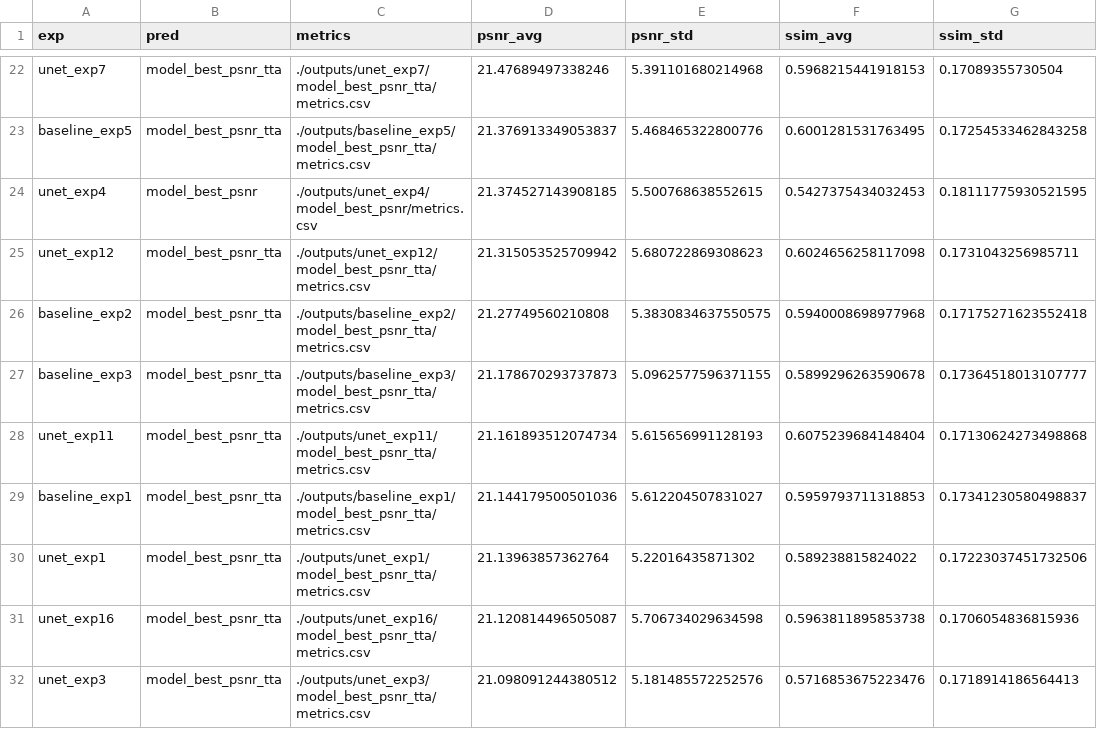
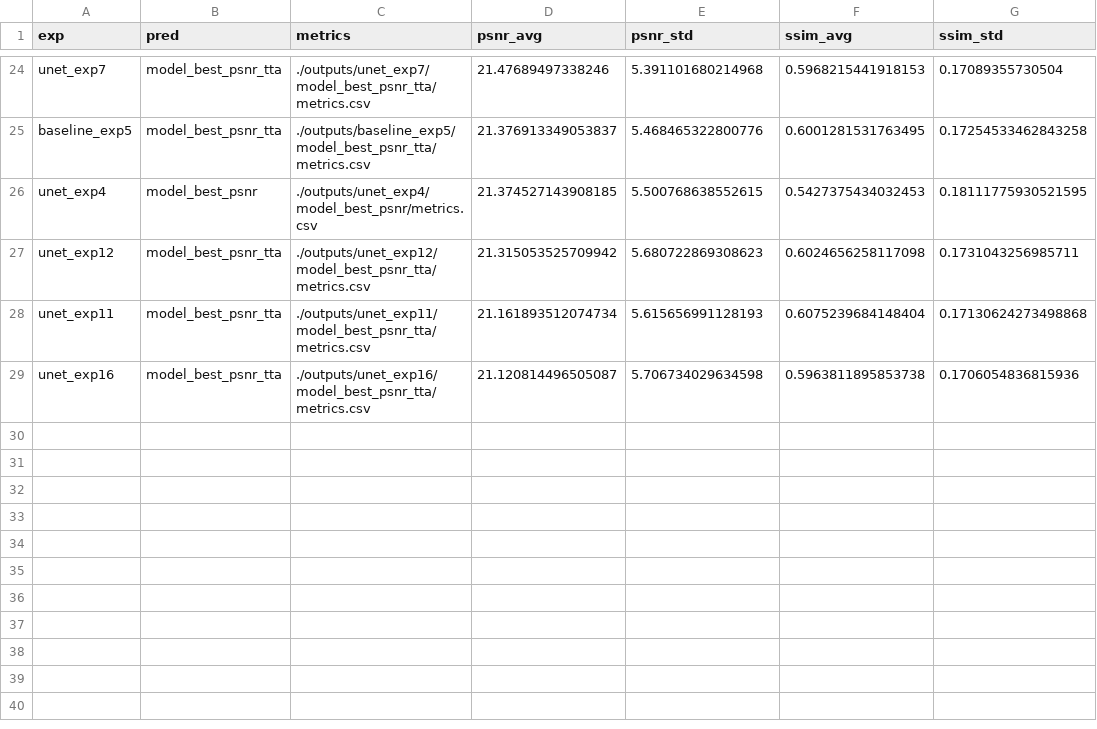
Before and after one commit to quqixun/BCIStainer, a CSV file: assets/metrics.csv, drawn as a sheet; only a part is shown, gaps mark what is left out; removed rows and columns are numbered as before the commit, all else as after; the diff covers the shown part only; the diff names each change by its address in the sheet, - before the commit and + after, or states it on an @@ line.

```diff
--- a/assets/metrics.csv
+++ b/assets/metrics.csv
-row 26: baseline_exp2 | model_best_psnr_tta | ./outputs/baseline_exp2/model_best_psnr_tta/metrics.csv | 21.27749560210808 | 5.3830834637550575 | 0.5940008698977968 | 0.17175271623552418
-row 27: baseline_exp3 | model_best_psnr_tta | ./outputs/baseline_exp3/model_best_psnr_tta/metrics.csv | 21.178670293737873 | 5.0962577596371155 | 0.5899296263590678 | 0.17364518013107777
-row 29: baseline_exp1 | model_best_psnr_tta | ./outputs/baseline_exp1/model_best_psnr_tta/metrics.csv | 21.144179500501036 | 5.612204507831027 | 0.5959793711318853 | 0.17341230580498837
-row 30: unet_exp1 | model_best_psnr_tta | ./outputs/unet_exp1/model_best_psnr_tta/metrics.csv | 21.13963857362764 | 5.22016435871302 | 0.589238815824022 | 0.17223037451732506
-row 32: unet_exp3 | model_best_psnr_tta | ./outputs/unet_exp3/model_best_psnr_tta/metrics.csv | 21.098091244380512 | 5.181485572252576 | 0.5716853675223476 | 0.1718914186564413
```
Also changed, not shown: 4 added rows and 9 removed rows elsewhere in this file, 6 other files.
